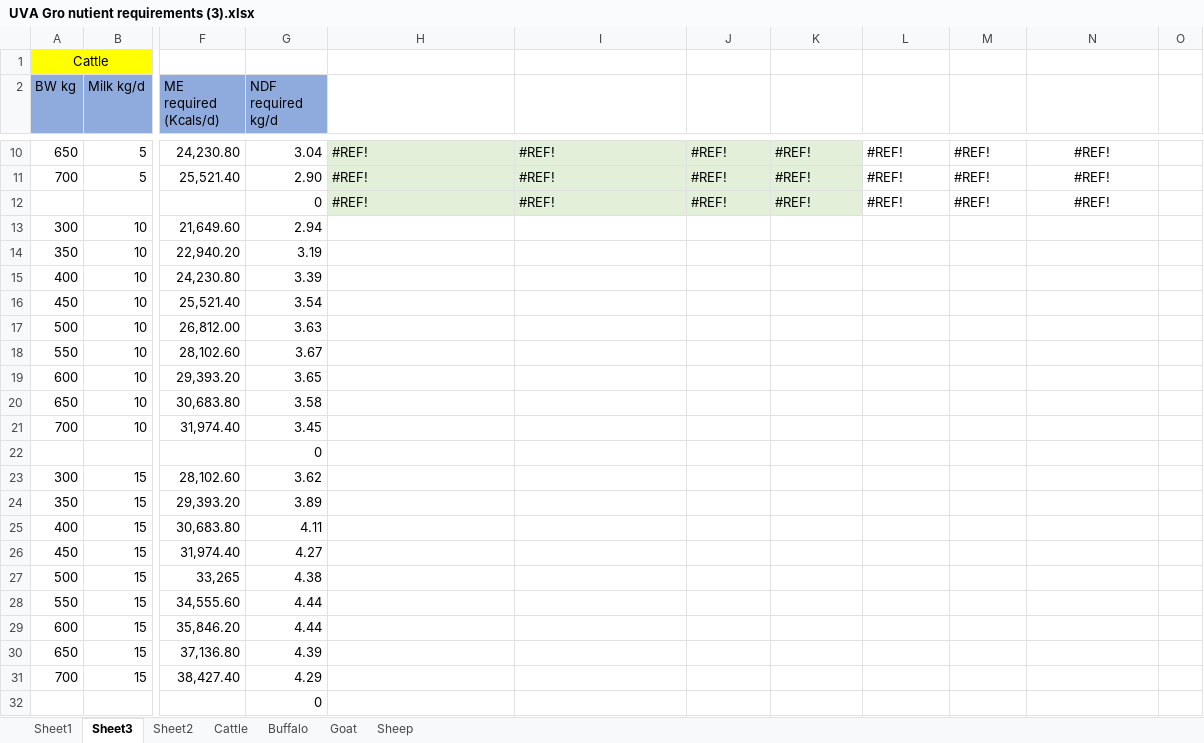
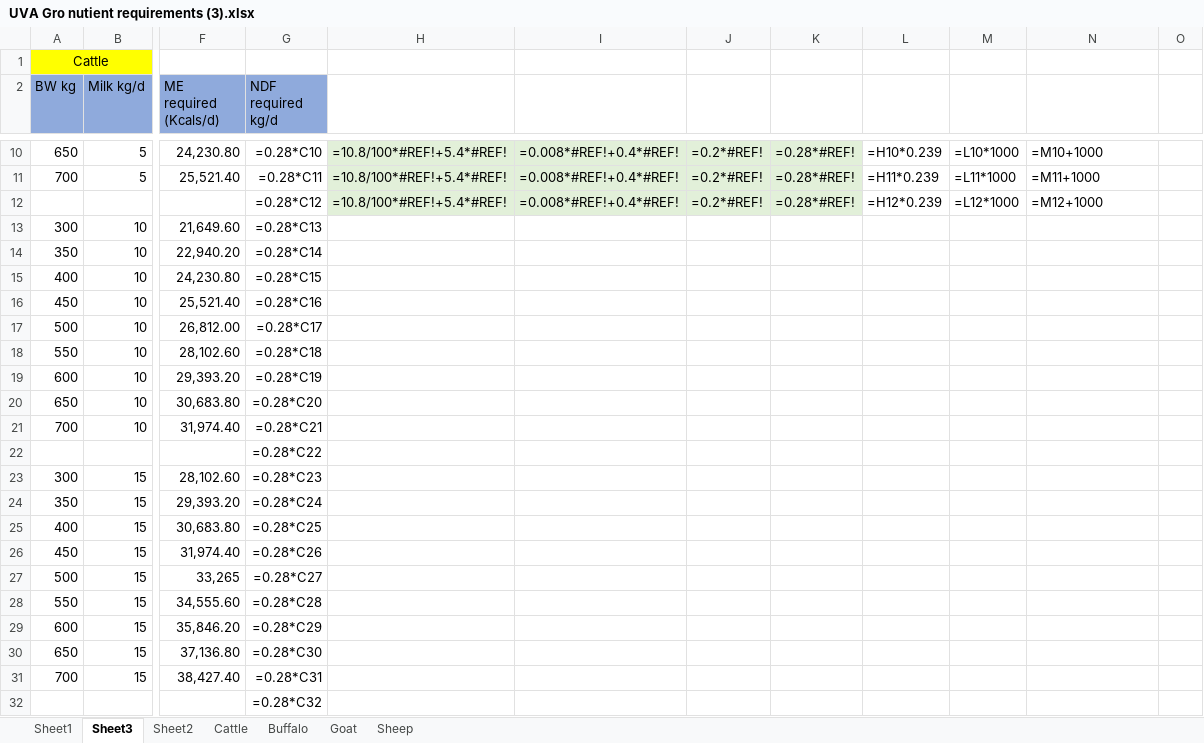
Before and after one commit to m-abdullah-nabeel/frontend-ration-app, an Excel workbook: assets/latest data/UVA Gro nutient requirements (3).xlsx, sheet Sheet3, drawn as a sheet; only a part is shown, gaps mark what is left out; values as stored, in another font and other column widths than the file's, no borders; formulas without a stored value are shown as written; the diff covers the shown part only; the diff names each change by its address in the sheet, - before the commit and + after, or states it on an @@ line.

```diff
--- a/assets/latest data/UVA Gro nutient requirements (3).xlsx (sheet Sheet3)
+++ b/assets/latest data/UVA Gro nutient requirements (3).xlsx (sheet Sheet3)
-G10 (NDF required kg/d): 3.04
+G10 (NDF required kg/d): =0.28*C10
-H10:H12: #REF!
+H10:H12: =10.8/100*#REF!+5.4*#REF!
-I10:I12: #REF!
+I10:I12: =0.008*#REF!+0.4*#REF!
-J10:J12: #REF!
+J10:J12: =0.2*#REF!
-K10:K12: #REF!
+K10:K12: =0.28*#REF!
-L10: #REF!
+L10: =H10*0.239
-M10: #REF!
+M10: =L10*1000
-N10:N12 alignment: center
+N10:N12 alignment: left
-N10: #REF!
+N10: =M10+1000
-G11 (NDF required kg/d): 2.90
+G11 (NDF required kg/d): =0.28*C11
-L11: #REF!
+L11: =H11*0.239
-M11: #REF!
+M11: =L11*1000
-N11: #REF!
+N11: =M11+1000
-G12 (NDF required kg/d): 0
+G12 (NDF required kg/d): =0.28*C12
-L12: #REF!
+L12: =H12*0.239
-M12: #REF!
+M12: =L12*1000
-N12: #REF!
+N12: =M12+1000
-G13 (NDF required kg/d): 2.94
+G13 (NDF required kg/d): =0.28*C13
-G14 (NDF required kg/d): 3.19
+G14 (NDF required kg/d): =0.28*C14
-G15 (NDF required kg/d): 3.39
+G15 (NDF required kg/d): =0.28*C15
-G16 (NDF required kg/d): 3.54
+G16 (NDF required kg/d): =0.28*C16
-G17 (NDF required kg/d): 3.63
+G17 (NDF required kg/d): =0.28*C17
-G18 (NDF required kg/d): 3.67
+G18 (NDF required kg/d): =0.28*C18
-G19 (NDF required kg/d): 3.65
+G19 (NDF required kg/d): =0.28*C19
-G20 (NDF required kg/d): 3.58
+G20 (NDF required kg/d): =0.28*C20
-G21 (NDF required kg/d): 3.45
+G21 (NDF required kg/d): =0.28*C21
-G22 (NDF required kg/d): 0
+G22 (NDF required kg/d): =0.28*C22
-G23 (NDF required kg/d): 3.62
+G23 (NDF required kg/d): =0.28*C23
-G24 (NDF required kg/d): 3.89
+G24 (NDF required kg/d): =0.28*C24
-G25 (NDF required kg/d): 4.11
+G25 (NDF required kg/d): =0.28*C25
-G26 (NDF required kg/d): 4.27
+G26 (NDF required kg/d): =0.28*C26
-G27 (NDF required kg/d): 4.38
+G27 (NDF required kg/d): =0.28*C27
-G28 (NDF required kg/d): 4.44
+G28 (NDF required kg/d): =0.28*C28
-G29 (NDF required kg/d): 4.44
+G29 (NDF required kg/d): =0.28*C29
-G30 (NDF required kg/d): 4.39
+G30 (NDF required kg/d): =0.28*C30
-G31 (NDF required kg/d): 4.29
+G31 (NDF required kg/d): =0.28*C31
-G32 (NDF required kg/d): 0
+G32 (NDF required kg/d): =0.28*C32
```
Also changed, not shown: 1 added row, 1 removed row, 294 edited cells and cell formats elsewhere in this sheet, sheet Sheet2, sheet Cattle, sheet Buffalo, sheet Sheep, sheet Goat, sheet Sheet1, 1 other file.
